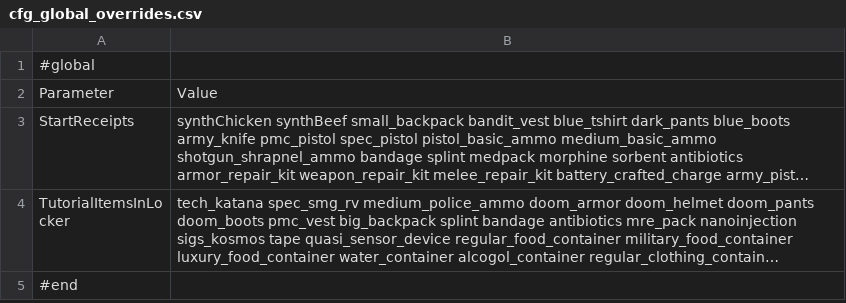
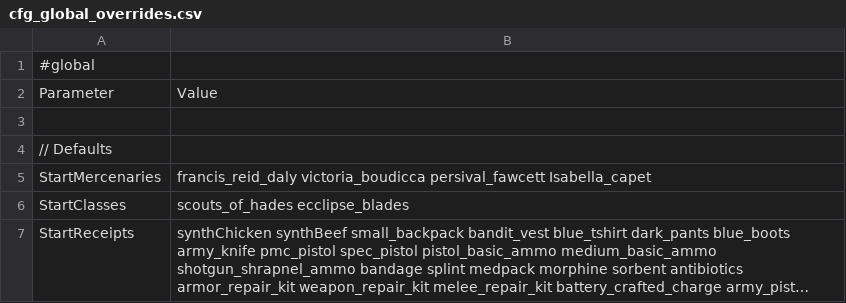
Before and after one commit to WarStalkeR/FFU-PS, a CSV file: FFU_PS/Files/Configs/cfg_global_overrides.csv, drawn as a sheet; only a part is shown; the shorter side is filled out with more unchanged rows; long unchanged cells end in …; the diff covers the shown part only; the diff names each change by its address in the sheet, - before the commit and + after, or states it on an @@ line.

```diff
--- a/FFU_PS/Files/Configs/cfg_global_overrides.csv
+++ b/FFU_PS/Files/Configs/cfg_global_overrides.csv
+row 3: (empty)
+row 4: // Defaults
+row 5: StartMercenaries | francis_reid_daly victoria_boudicca persival_fawcett Isabella_capet
+row 6: StartClasses | scouts_of_hades ecclipse_blades
```
Also changed, not shown: 3 added rows elsewhere in this file, 3 other files.
